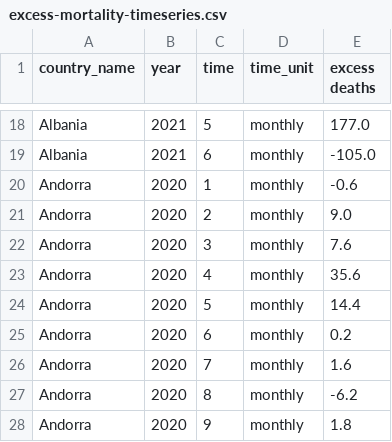
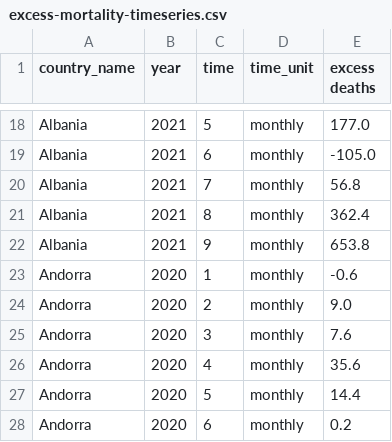
Before and after one commit to dkobak/excess-mortality, a CSV file: excess-mortality-timeseries.csv, drawn as a sheet; only a part is shown, gaps mark what is left out; the shorter side is filled out with more unchanged rows.

Commit message:
WMD data update

```diff
--- a/excess-mortality-timeseries.csv
+++ b/excess-mortality-timeseries.csv
@@ -19,2 +19,5 @@ Albania,2021,5,monthly,177.0
 Albania,2021,6,monthly,-105.0
+Albania,2021,7,monthly,56.8
+Albania,2021,8,monthly,362.4
+Albania,2021,9,monthly,653.8
 Andorra,2020,1,monthly,-0.6
```
Also changed, not shown: excess-mortality-2020.csv, excess-mortality.csv, 16 other files.
